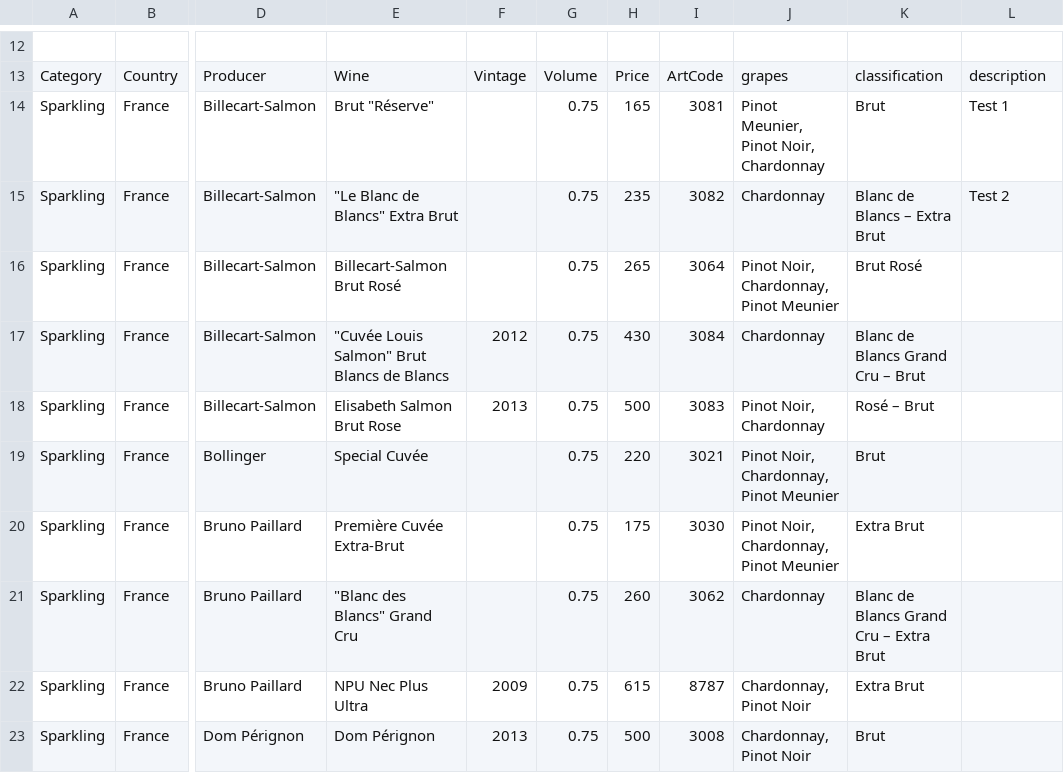
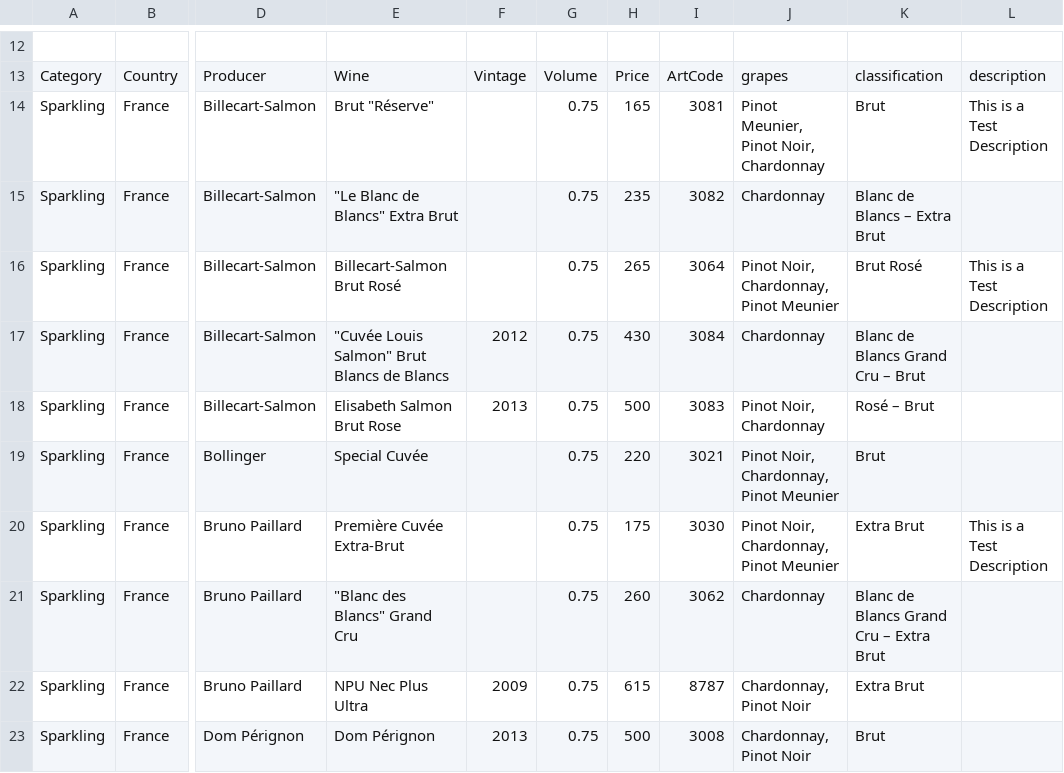
Before and after one commit to FabioTerranova/weinkarte, a CSV file: build/master-latest.csv, drawn as a sheet; only a part is shown, gaps mark what is left out; the diff names each change by its address in the sheet, - before the commit and + after, or states it on an @@ line.

```diff
--- a/build/master-latest.csv
+++ b/build/master-latest.csv
-L14: Test 1
+L14: This is a Test Description
-L15: Test 2
+L15: (empty)
-L16: (empty)
+L16: This is a Test Description
-L20: (empty)
+L20: This is a Test Description
```
Also changed, not shown: 2 other files.
